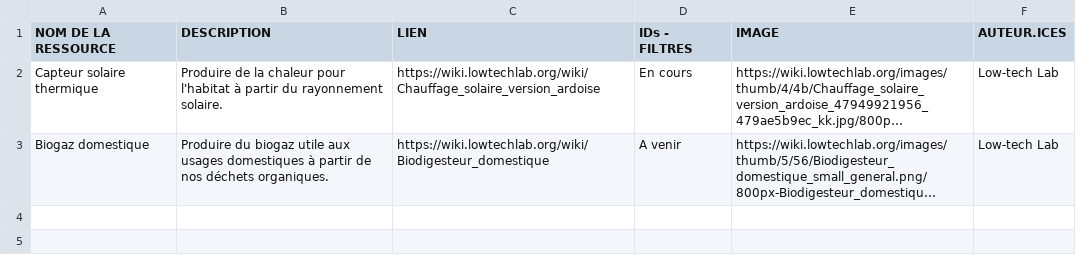
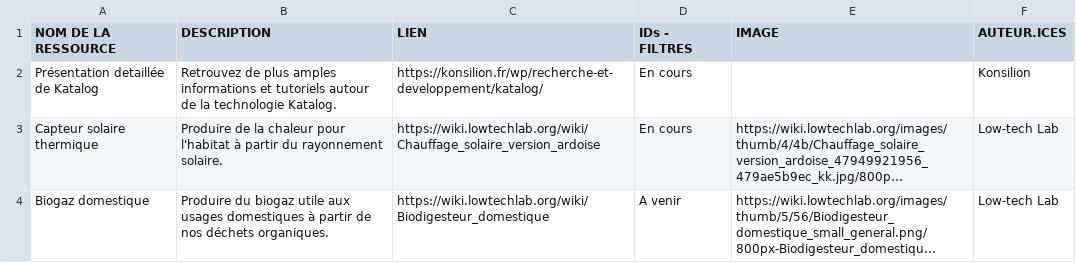
Before and after one commit to Konsilion/katalog-template, a CSV file: docs/etc/projets/data.csv, drawn as a sheet; long unchanged cells end in …; the diff names each change by its address in the sheet, - before the commit and + after, or states it on an @@ line.

Commit message:
Update data.csv

```diff
--- a/docs/etc/projets/data.csv
+++ b/docs/etc/projets/data.csv
+row 2: Présentation detaillée de Katalog | Retrouvez de plus amples informations et tutoriels autour de la technologie Katalog. | https://konsilion.fr/wp/recherche-et-developpement/katalog/ | En cours |  | Konsilion
```
